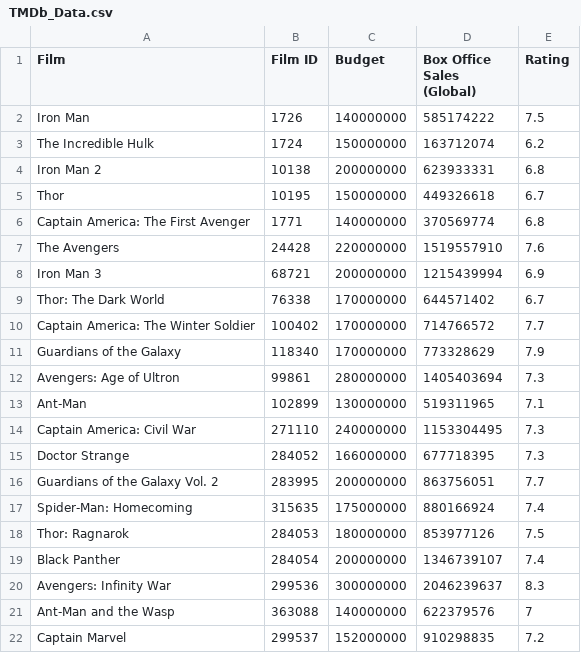
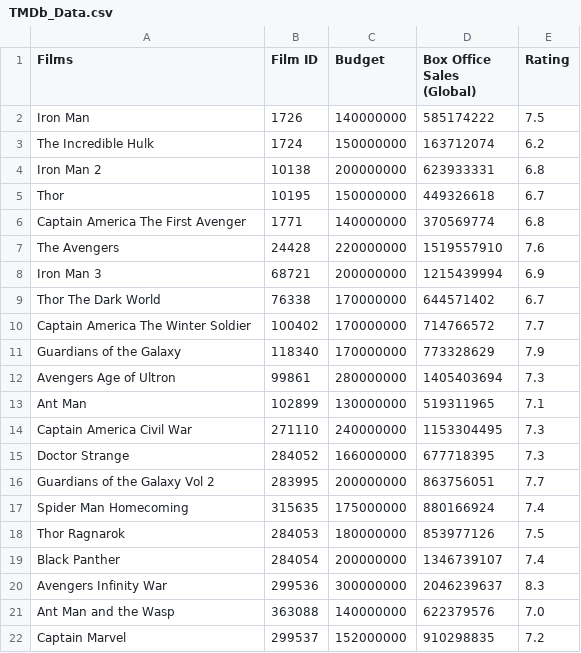
Before and after one commit to GilbyScarChest/Team-6, a CSV file: TMDb_Data.csv, drawn as a sheet.

Commit message:
cleaned data

```diff
--- a/TMDb_Data.csv
+++ b/TMDb_Data.csv
@@ -1,2 +1,2 @@
-Film,Film ID,Budget,Box Office Sales (Global),Rating
+Films,Film ID,Budget,Box Office Sales (Global),Rating
 Iron Man,1726,140000000,585174222,7.5
@@ -5,18 +5,18 @@ Iron Man 2,10138,200000000,623933331,6.8
 Thor,10195,150000000,449326618,6.7
-Captain America: The First Avenger,1771,140000000,370569774,6.8
+Captain America  The First Avenger,1771,140000000,370569774,6.8
 The Avengers,24428,220000000,1519557910,7.6
 Iron Man 3,68721,200000000,1215439994,6.9
-Thor: The Dark World,76338,170000000,644571402,6.7
-Captain America: The Winter Soldier,100402,170000000,714766572,7.7
+Thor  The Dark World,76338,170000000,644571402,6.7
+Captain America  The Winter Soldier,100402,170000000,714766572,7.7
 Guardians of the Galaxy,118340,170000000,773328629,7.9
-Avengers: Age of Ultron,99861,280000000,1405403694,7.3
-Ant-Man,102899,130000000,519311965,7.1
-Captain America: Civil War,271110,240000000,1153304495,7.3
+Avengers  Age of Ultron,99861,280000000,1405403694,7.3
+Ant Man,102899,130000000,519311965,7.1
+Captain America  Civil War,271110,240000000,1153304495,7.3
 Doctor Strange,284052,166000000,677718395,7.3
-Guardians of the Galaxy Vol. 2,283995,200000000,863756051,7.7
-Spider-Man: Homecoming,315635,175000000,880166924,7.4
-Thor: Ragnarok,284053,180000000,853977126,7.5
+Guardians of the Galaxy Vol  2,283995,200000000,863756051,7.7
+Spider Man  Homecoming,315635,175000000,880166924,7.4
+Thor  Ragnarok,284053,180000000,853977126,7.5
 Black Panther,284054,200000000,1346739107,7.4
-Avengers: Infinity War,299536,300000000,2046239637,8.3
-Ant-Man and the Wasp,363088,140000000,622379576,7
+Avengers  Infinity War,299536,300000000,2046239637,8.3
+Ant Man and the Wasp,363088,140000000,622379576,7.0
 Captain Marvel,299537,152000000,910298835,7.2
```
Also changed, not shown: 1 other file.
